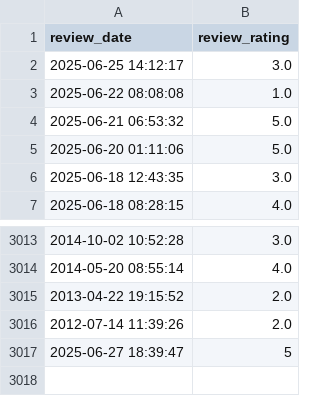
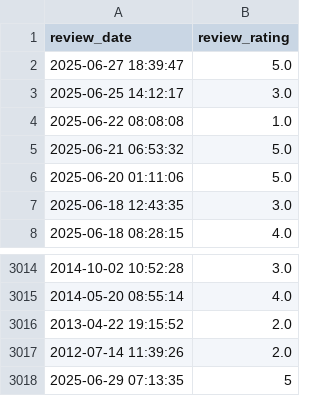
Before and after one commit to soorya-venkatesh/hotel_insights_streamlit, a CSV file: sadhabishegam_reviews1.csv, drawn as a sheet; only a part is shown, gaps mark what is left out.

Commit message:
updated logs

```diff
--- a/sadhabishegam_reviews1.csv
+++ b/sadhabishegam_reviews1.csv
@@ -1,2 +1,3 @@
 review_date,review_rating
+2025-06-27 18:39:47,5.0
 2025-06-25 14:12:17,3.0
@@ -3016,2 +3017,2 @@ review_date,review_rating
 2012-07-14 11:39:26,2.0
-2025-06-27 18:39:47,5
+2025-06-29 07:13:35,5
```
